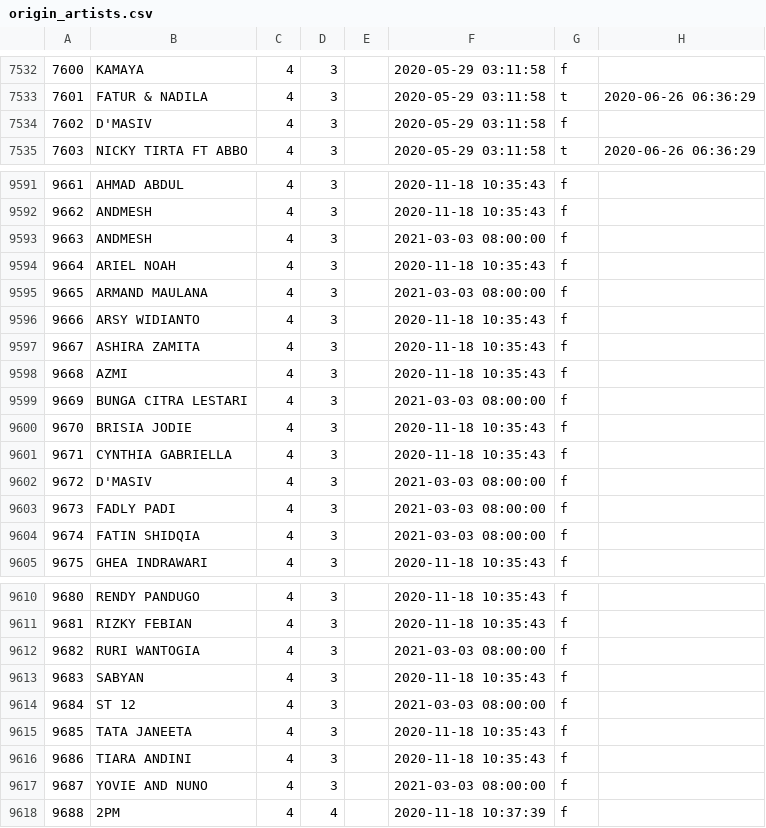
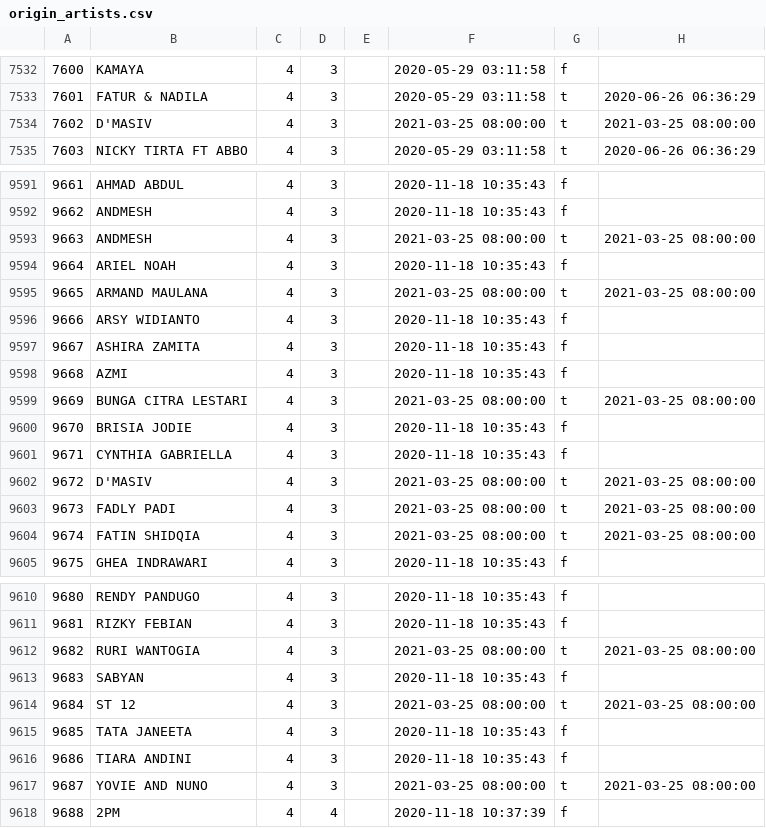
Before and after one commit to TrueTamao/KaraokeTW, a CSV file: db/origin_artists.csv, drawn as a sheet; only a part is shown, gaps mark what is left out; the diff covers the shown part only.

```diff
--- a/db/origin_artists.csv
+++ b/db/origin_artists.csv
@@ -7533,3 +7533,3 @@
 7601|FATUR & NADILA|4|3||2020-05-29 03:11:58|t|2020-06-26 06:36:29
-7602|D'MASIV|4|3||2020-05-29 03:11:58|f|
+7602|D'MASIV|4|3||2021-03-25 08:00:00|t|2021-03-25 08:00:00
 7603|NICKY TIRTA FT ABBO|4|3||2020-05-29 03:11:58|t|2020-06-26 06:36:29
@@ -9592,5 +9592,5 @@
 9662|ANDMESH|4|3||2020-11-18 10:35:43|f|
-9663|ANDMESH|4|3||2021-03-03 08:00:00|f|
+9663|ANDMESH|4|3||2021-03-25 08:00:00|t|2021-03-25 08:00:00
 9664|ARIEL NOAH|4|3||2020-11-18 10:35:43|f|
-9665|ARMAND MAULANA|4|3||2021-03-03 08:00:00|f|
+9665|ARMAND MAULANA|4|3||2021-03-25 08:00:00|t|2021-03-25 08:00:00
 9666|ARSY WIDIANTO|4|3||2020-11-18 10:35:43|f|
@@ -9598,8 +9598,8 @@
 9668|AZMI|4|3||2020-11-18 10:35:43|f|
-9669|BUNGA CITRA LESTARI|4|3||2021-03-03 08:00:00|f|
+9669|BUNGA CITRA LESTARI|4|3||2021-03-25 08:00:00|t|2021-03-25 08:00:00
 9670|BRISIA JODIE|4|3||2020-11-18 10:35:43|f|
 9671|CYNTHIA GABRIELLA|4|3||2020-11-18 10:35:43|f|
-9672|D'MASIV|4|3||2021-03-03 08:00:00|f|
-9673|FADLY PADI|4|3||2021-03-03 08:00:00|f|
-9674|FATIN SHIDQIA|4|3||2021-03-03 08:00:00|f|
+9672|D'MASIV|4|3||2021-03-25 08:00:00|t|2021-03-25 08:00:00
+9673|FADLY PADI|4|3||2021-03-25 08:00:00|t|2021-03-25 08:00:00
+9674|FATIN SHIDQIA|4|3||2021-03-25 08:00:00|t|2021-03-25 08:00:00
 9675|GHEA INDRAWARI|4|3||2020-11-18 10:35:43|f|
@@ -9611,8 +9611,8 @@
 9681|RIZKY FEBIAN|4|3||2020-11-18 10:35:43|f|
-9682|RURI WANTOGIA|4|3||2021-03-03 08:00:00|f|
+9682|RURI WANTOGIA|4|3||2021-03-25 08:00:00|t|2021-03-25 08:00:00
 9683|SABYAN|4|3||2020-11-18 10:35:43|f|
-9684|ST 12|4|3||2021-03-03 08:00:00|f|
+9684|ST 12|4|3||2021-03-25 08:00:00|t|2021-03-25 08:00:00
 9685|TATA JANEETA|4|3||2020-11-18 10:35:43|f|
 9686|TIARA ANDINI|4|3||2020-11-18 10:35:43|f|
-9687|YOVIE AND NUNO|4|3||2021-03-03 08:00:00|f|
+9687|YOVIE AND NUNO|4|3||2021-03-25 08:00:00|t|2021-03-25 08:00:00
 9688|2PM|4|4||2020-11-18 10:37:39|f|
```
Also changed, not shown: 8 edited cells elsewhere in this file, db/artists.csv, 1 other file.
